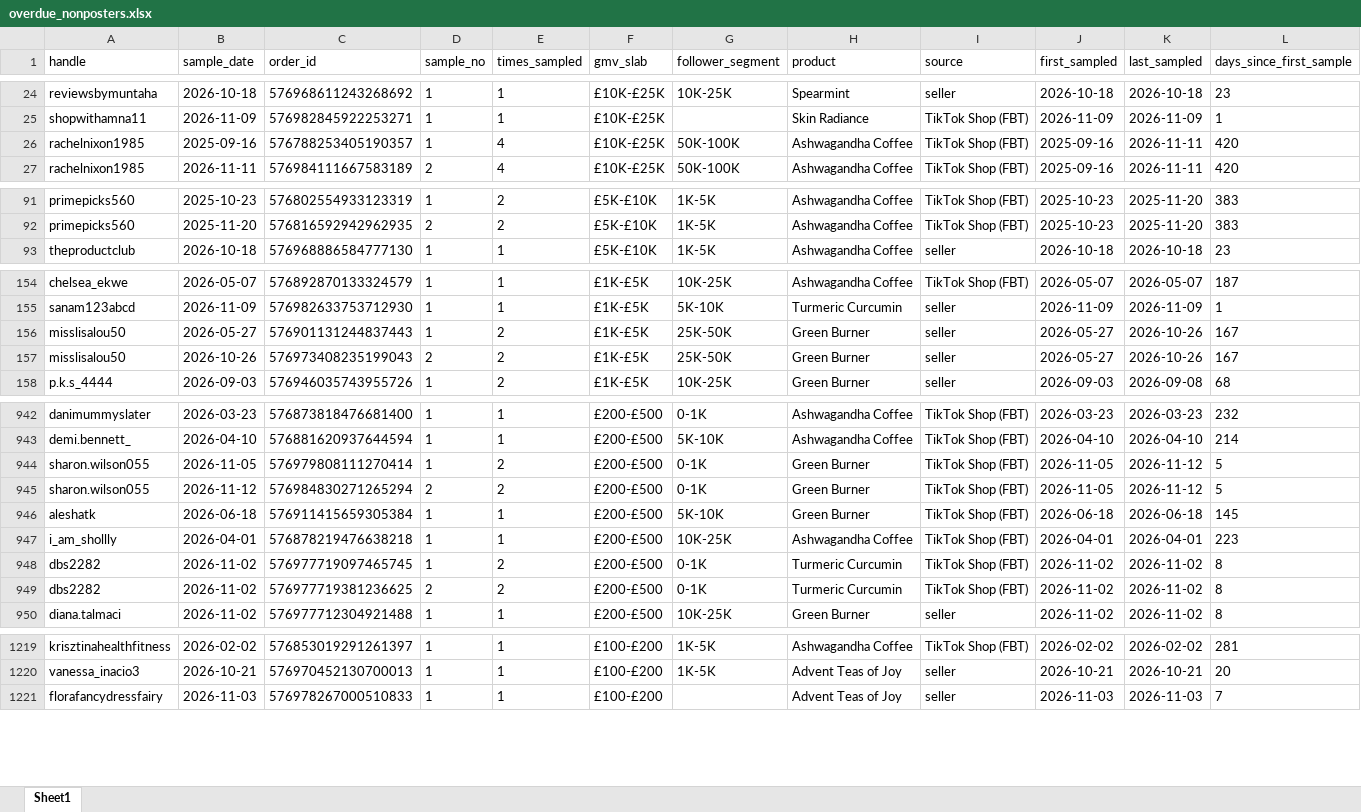
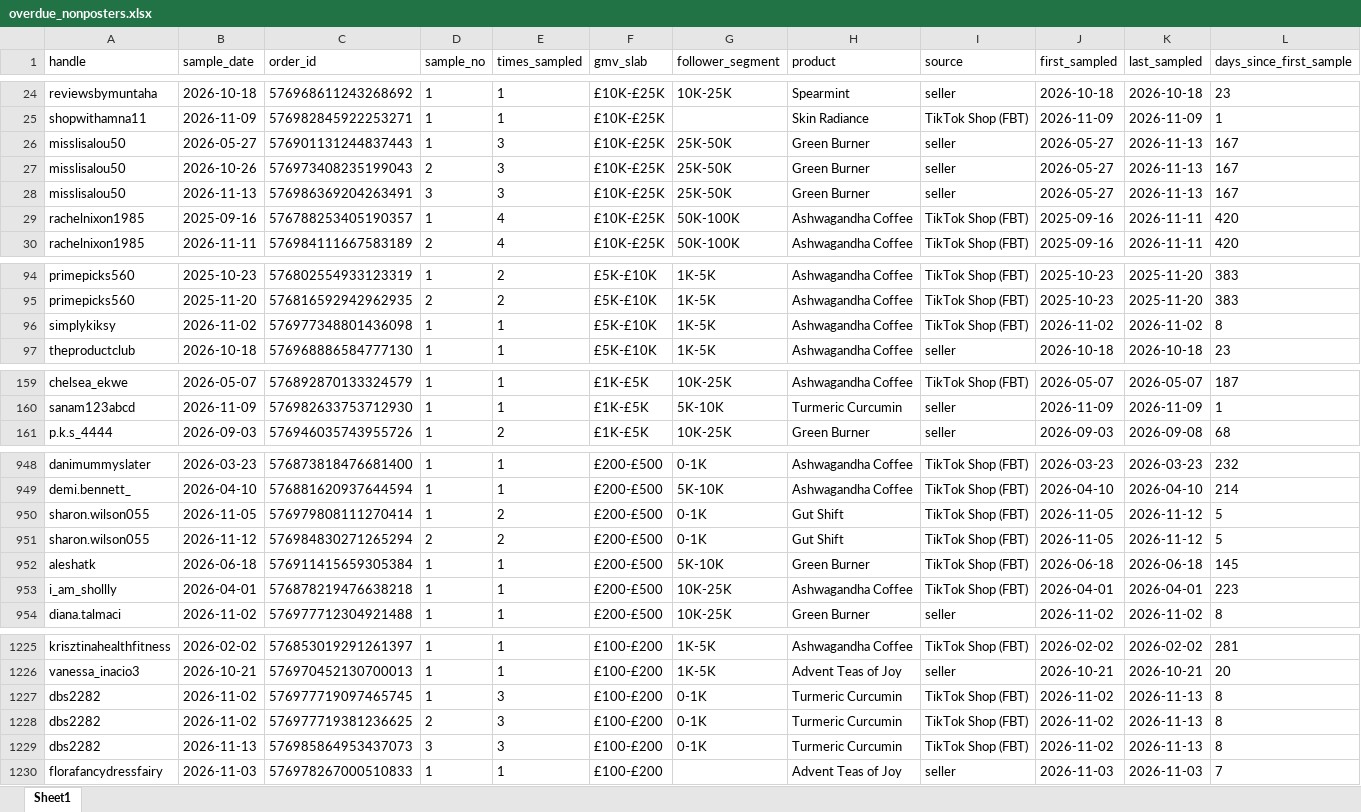
Before and after one commit to aviralgarg-commits/vahdam-sampling-dashboard, an Excel workbook: overdue_nonposters.xlsx, sheet Sheet1, drawn as a sheet; only a part is shown, gaps mark what is left out; values as stored, in another font and other column widths than the file's, no borders; removed rows and columns are numbered as before the commit, all else as after; rows hold the shown columns only; the diff covers the shown part only; the diff names each change by its address in the sheet, - before the commit and + after, or states it on an @@ line.

```diff
--- a/overdue_nonposters.xlsx (sheet Sheet1)
+++ b/overdue_nonposters.xlsx (sheet Sheet1)
+row 26: misslisalou50 | 2026-05-27 | 576901131244837443 | 1 | 3 | £10K-£25K | 25K-50K | Green Burner | seller | 2026-05-27 | 2026-11-13 | 167
+row 27: misslisalou50 | 2026-10-26 | 576973408235199043 | 2 | 3 | £10K-£25K | 25K-50K | Green Burner | seller | 2026-05-27 | 2026-11-13 | 167
+row 28: misslisalou50 | 2026-11-13 | 576986369204263491 | 3 | 3 | £10K-£25K | 25K-50K | Green Burner | seller | 2026-05-27 | 2026-11-13 | 167
+row 96: simplykiksy | 2026-11-02 | 576977348801436098 | 1 | 1 | £5K-£10K | 1K-5K | Ashwagandha Coffee | TikTok Shop (FBT) | 2026-11-02 | 2026-11-02 | 8
-row 156: misslisalou50 | 2026-05-27 | 576901131244837443 | 1 | 2 | £1K-£5K | 25K-50K | Green Burner | seller | 2026-05-27 | 2026-10-26 | 167
-row 157: misslisalou50 | 2026-10-26 | 576973408235199043 | 2 | 2 | £1K-£5K | 25K-50K | Green Burner | seller | 2026-05-27 | 2026-10-26 | 167
-H950:H951 (product): Green Burner
+H950:H951 (product): Gut Shift
-row 948: dbs2282 | 2026-11-02 | 576977719097465745 | 1 | 2 | £200-£500 | 0-1K | Turmeric Curcumin | TikTok Shop (FBT) | 2026-11-02 | 2026-11-02 | 8
-row 949: dbs2282 | 2026-11-02 | 576977719381236625 | 2 | 2 | £200-£500 | 0-1K | Turmeric Curcumin | TikTok Shop (FBT) | 2026-11-02 | 2026-11-02 | 8
+row 1227: dbs2282 | 2026-11-02 | 576977719097465745 | 1 | 3 | £100-£200 | 0-1K | Turmeric Curcumin | TikTok Shop (FBT) | 2026-11-02 | 2026-11-13 | 8
+row 1228: dbs2282 | 2026-11-02 | 576977719381236625 | 2 | 3 | £100-£200 | 0-1K | Turmeric Curcumin | TikTok Shop (FBT) | 2026-11-02 | 2026-11-13 | 8
+row 1229: dbs2282 | 2026-11-13 | 576985864953437073 | 3 | 3 | £100-£200 | 0-1K | Turmeric Curcumin | TikTok Shop (FBT) | 2026-11-02 | 2026-11-13 | 8
```
Also changed, not shown: 11 added rows, 8 removed rows and 36 edited cells elsewhere in this sheet, daily_ethnicity_mix.xlsx, no_gmv_data.xlsx, 21 other files.
